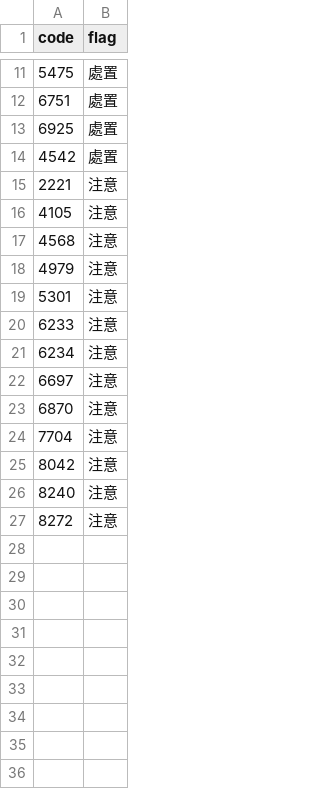
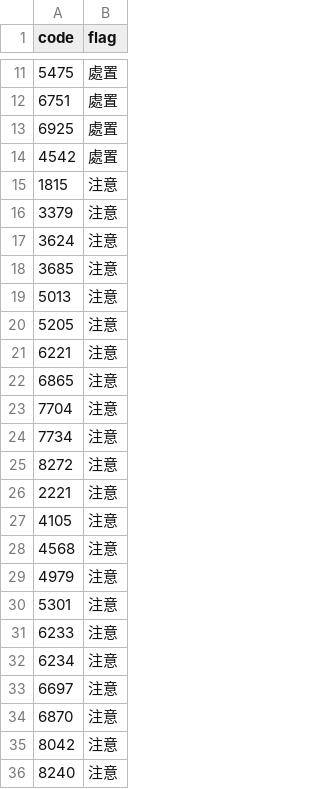
Before and after one commit to stevenhsiehsheng-ctrl/tw-stock-screener, a CSV file: data/extras/warnings.csv, drawn as a sheet; only a part is shown, gaps mark what is left out.

```diff
--- a/data/extras/warnings.csv
+++ b/data/extras/warnings.csv
@@ -14,2 +14,13 @@ code,flag
 4542,處置
+1815,注意
+3379,注意
+3624,注意
+3685,注意
+5013,注意
+5205,注意
+6221,注意
+6865,注意
+7704,注意
+7734,注意
+8272,注意
 2221,注意
@@ -23,5 +34,3 @@ code,flag
 6870,注意
-7704,注意
 8042,注意
 8240,注意
-8272,注意
```
Also changed, not shown: data/extras/oddlot.csv, data/extras/pe.csv, 7 other files.
